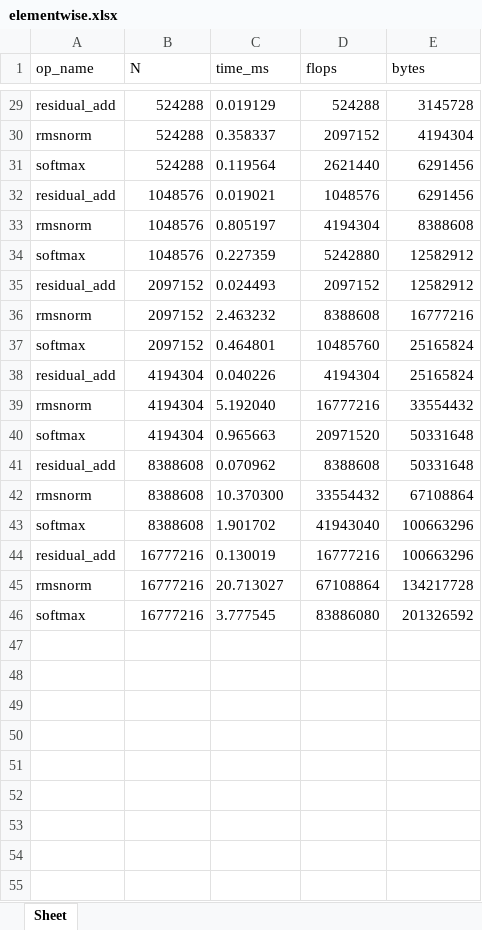
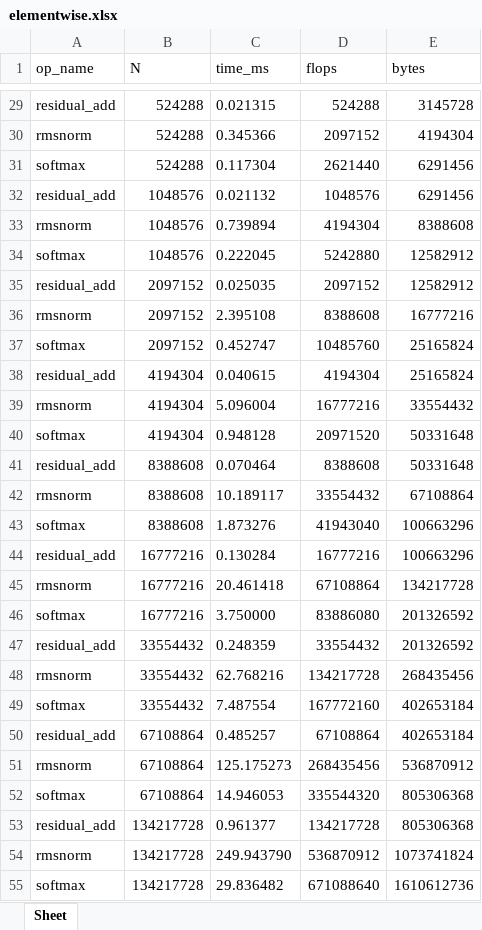
Before and after one commit to hu-op1/Foothold, an Excel workbook: bench/results/3090/elementwise.xlsx, sheet Sheet, drawn as a sheet; only a part is shown, gaps mark what is left out; values as stored, in another font and other column widths than the file's, no borders; the diff covers the shown part only; the diff names each change by its address in the sheet, - before the commit and + after, or states it on an @@ line.

```diff
--- a/bench/results/3090/elementwise.xlsx (sheet Sheet)
+++ b/bench/results/3090/elementwise.xlsx (sheet Sheet)
-C29 (time_ms): 0.019129
+C29 (time_ms): 0.021315
-C30 (time_ms): 0.358337
+C30 (time_ms): 0.345366
-C31 (time_ms): 0.119564
+C31 (time_ms): 0.117304
-C32 (time_ms): 0.019021
+C32 (time_ms): 0.021132
-C33 (time_ms): 0.805197
+C33 (time_ms): 0.739894
-C34 (time_ms): 0.227359
+C34 (time_ms): 0.222045
-C35 (time_ms): 0.024493
+C35 (time_ms): 0.025035
-C36 (time_ms): 2.463232
+C36 (time_ms): 2.395108
-C37 (time_ms): 0.464801
+C37 (time_ms): 0.452747
-C38 (time_ms): 0.040226
+C38 (time_ms): 0.040615
-C39 (time_ms): 5.192040
+C39 (time_ms): 5.096004
-C40 (time_ms): 0.965663
+C40 (time_ms): 0.948128
-C41 (time_ms): 0.070962
+C41 (time_ms): 0.070464
-C42 (time_ms): 10.370300
+C42 (time_ms): 10.189117
-C43 (time_ms): 1.901702
+C43 (time_ms): 1.873276
-C44 (time_ms): 0.130019
+C44 (time_ms): 0.130284
-C45 (time_ms): 20.713027
+C45 (time_ms): 20.461418
-C46 (time_ms): 3.777545
+C46 (time_ms): 3.750000
+row 47: residual_add | 33554432 | 0.248359 | 33554432 | 201326592
+row 48: rmsnorm | 33554432 | 62.768216 | 134217728 | 268435456
+row 49: softmax | 33554432 | 7.487554 | 167772160 | 402653184
+row 50: residual_add | 67108864 | 0.485257 | 67108864 | 402653184
+row 51: rmsnorm | 67108864 | 125.175273 | 268435456 | 536870912
+row 52: softmax | 67108864 | 14.946053 | 335544320 | 805306368
+row 53: residual_add | 134217728 | 0.961377 | 134217728 | 805306368
+row 54: rmsnorm | 134217728 | 249.943790 | 536870912 | 1073741824
+row 55: softmax | 134217728 | 29.836482 | 671088640 | 1610612736
```
Also changed, not shown: 27 edited cells elsewhere in this sheet, bench/results/3090/matmul.xlsx.
